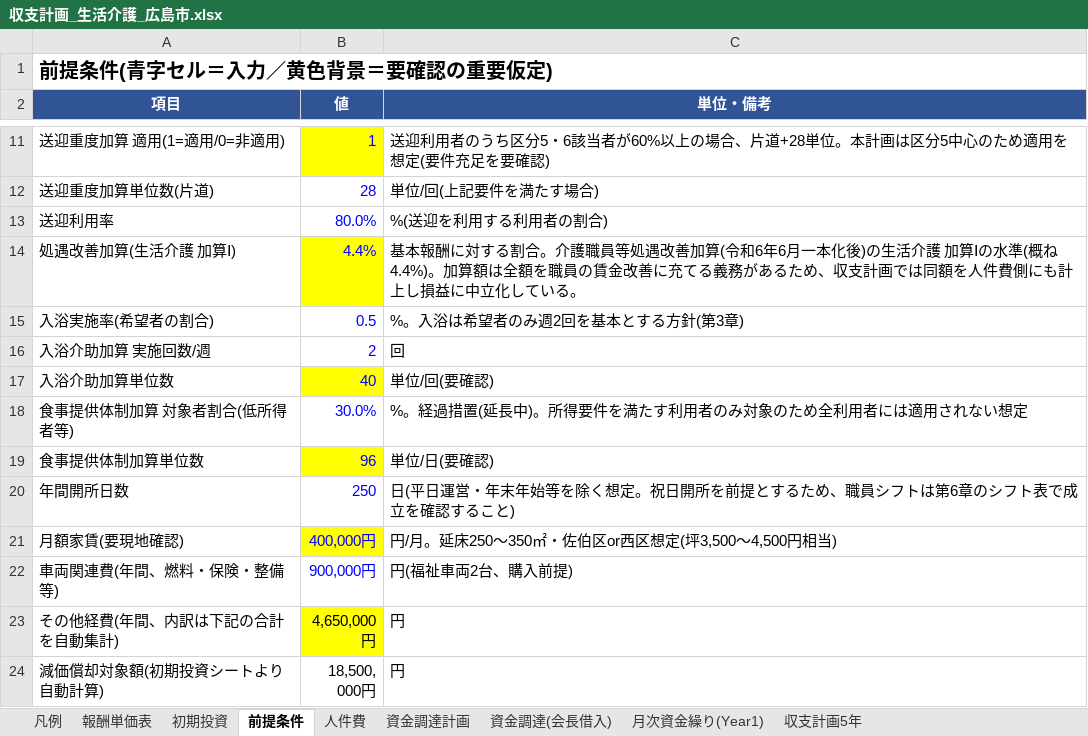
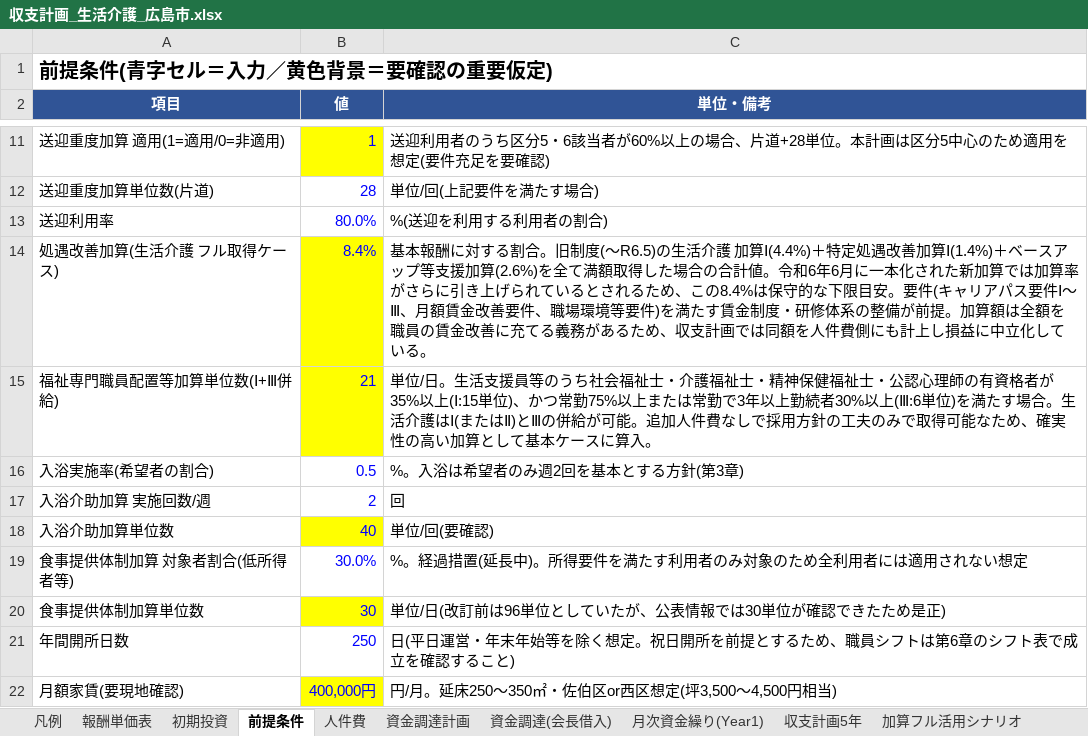
Before and after one commit to shohei19920806-gif/Shohei-, an Excel workbook: business-plan/収支計画_生活介護_広島市.xlsx, sheet 前提条件, drawn as a sheet; only a part is shown, gaps mark what is left out; the shorter side is filled out with more unchanged rows; values as stored, in another font and other column widths than the file's, no borders; removed rows and columns are numbered as before the commit, all else as after; the diff names each change by its address in the sheet, - before the commit and + after, or states it on an @@ line.

```diff
--- a/business-plan/収支計画_生活介護_広島市.xlsx (sheet 前提条件)
+++ b/business-plan/収支計画_生活介護_広島市.xlsx (sheet 前提条件)
+sheet tab: 加算フル活用シナリオ
-row 14: 処遇改善加算(生活介護 加算Ⅰ) | 4.4% | 基本報酬に対する割合。介護職員等処遇改善加算(令和6年6月一本化後)の生活介護 加算Ⅰの水準(概ね4.4%)。加算額は全額を職員の賃金改善に充てる義務があるため、収支計画では同額を人件費側にも計上し損益に中立化している。
+row 14: 処遇改善加算(生活介護 フル取得ケース) | 8.4% | 基本報酬に対する割合。旧制度(〜R6.5)の生活介護 加算Ⅰ(4.4%)＋特定処遇改善加算Ⅰ(1.4%)＋ベースアップ等支援加算(2.6%)を全て満額取得した場合の合計値。令和6年6月に一本化された新加算では加算率がさらに引き上げられているとされるため、この8.4%は保守的な下限目安。要件(キャリアパス要件Ⅰ〜Ⅲ、月額賃金改善要件、職場環境等要件)を満たす賃金制度・研修体系の整備が前提。加算額は全額を職員の賃金改善に充てる義務があるため、収支計画では同額を人件費側にも計上し損益に中立化している。
+row 15: 福祉専門職員配置等加算単位数(Ⅰ+Ⅲ併給) | 21 | 単位/日。生活支援員等のうち社会福祉士・介護福祉士・精神保健福祉士・公認心理師の有資格者が35%以上(Ⅰ:15単位)、かつ常勤75%以上または常勤で3年以上勤続者30%以上(Ⅲ:6単位)を満たす場合。生活介護はⅠ(またはⅡ)とⅢの併給が可能。追加人件費なしで採用方針の工夫のみで取得可能なため、確実性の高い加算として基本ケースに算入。
-B20 (値): 96
+B20 (値): 30
-C20 (単位・備考): 単位/日(要確認)
+C20 (単位・備考): 単位/日(改訂前は96単位としていたが、公表情報では30単位が確認できたため是正)
```
Also changed, not shown: sheet 収支計画5年, sheet 月次資金繰り(Year1), sheet 資金調達計画, sheet 初期投資, formulas that keep their value, 3 other files.
